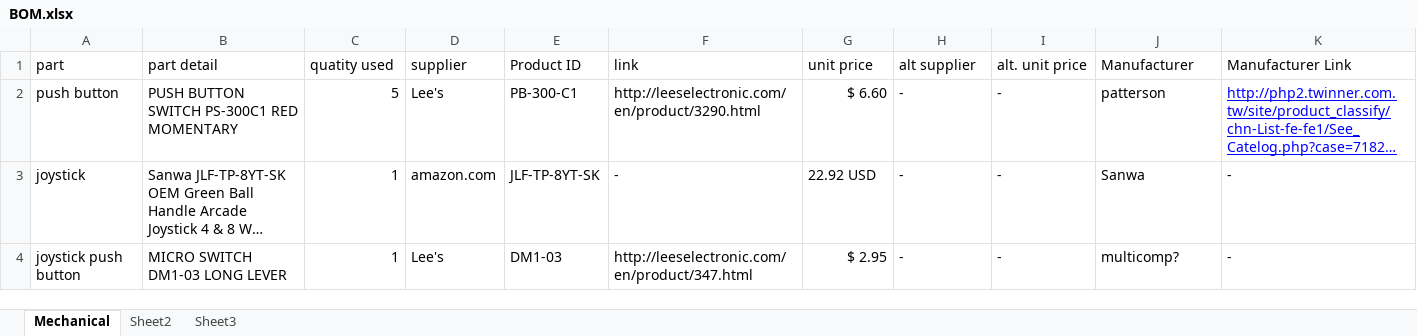
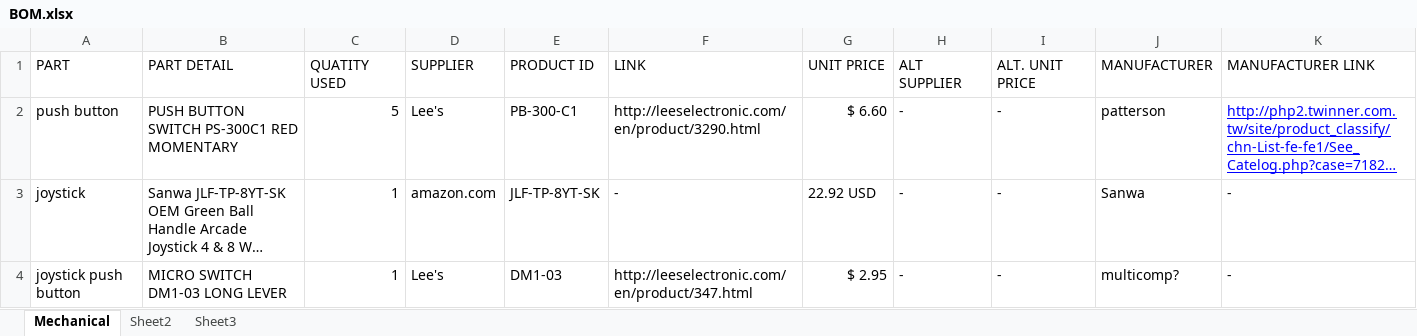
Before and after one commit to xquared-design/TeamTimothy, an Excel workbook: BOM.xlsx, sheet Mechanical, drawn as a sheet; long unchanged cells end in …; values as stored, in another font and other column widths than the file's, no borders; removed rows and columns are numbered as before the commit, all else as after; the diff names each change by its address in the sheet, - before the commit and + after, or states it on an @@ line.

Commit message:
test

```diff
--- a/BOM.xlsx (sheet Mechanical)
+++ b/BOM.xlsx (sheet Mechanical)
-row 1: part | part detail | quatity used | supplier | Product ID | link | unit price | alt supplier | alt. unit price | Manufacturer | Manufacturer Link
+row 1: PART | PART DETAIL | QUATITY USED | SUPPLIER | PRODUCT ID | LINK | UNIT PRICE | ALT SUPPLIER | ALT. UNIT PRICE | MANUFACTURER | MANUFACTURER LINK
```
